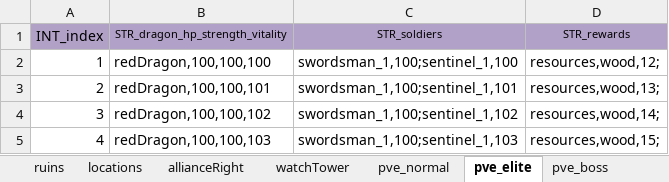
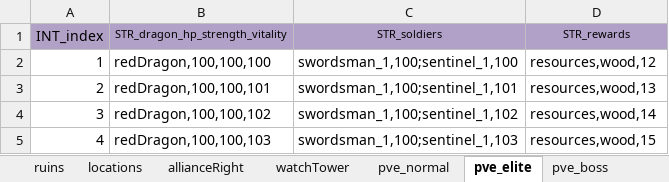
Before and after one commit to ModunZhang/kod_client, an Excel workbook: gameData/client/ClientInitGame.xlsx, sheet pve_elite, drawn as a sheet; values as stored, in another font and other column widths than the file's, no borders; the diff names each change by its address in the sheet, - before the commit and + after, or states it on an @@ line.

```diff
--- a/gameData/client/ClientInitGame.xlsx (sheet pve_elite)
+++ b/gameData/client/ClientInitGame.xlsx (sheet pve_elite)
-D2 (STR_rewards): resources,wood,12;
+D2 (STR_rewards): resources,wood,12
-D3 (STR_rewards): resources,wood,13;
+D3 (STR_rewards): resources,wood,13
-D4 (STR_rewards): resources,wood,14;
+D4 (STR_rewards): resources,wood,14
-D5 (STR_rewards): resources,wood,15;
+D5 (STR_rewards): resources,wood,15
```
Also changed, not shown: sheet pve_boss, sheet pve_normal, sheet pve_npc, other sheet tabs, 14 other files.
